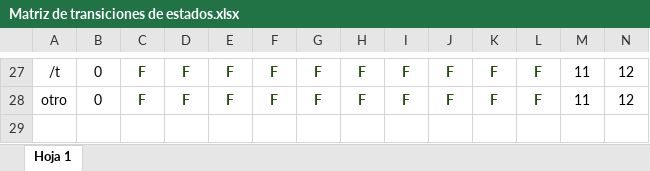
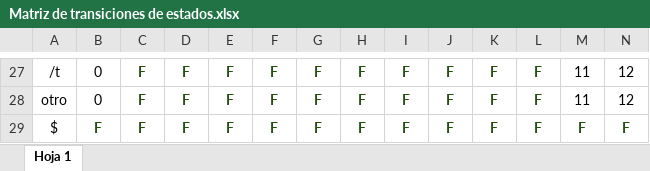
Before and after one commit to ileitao/comp2018, an Excel workbook: documentation/Matriz de transiciones de estados.xlsx, sheet Hoja 1, drawn as a sheet; only a part is shown, gaps mark what is left out; values as stored, in another font and other column widths than the file's, no borders; charts and pictures not drawn; rows hold the shown columns only; the diff names each change by its address in the sheet, - before the commit and + after, or states it on an @@ line.

Commit message:
Update spreadsheet with final state

```diff
--- a/documentation/Matriz de transiciones de estados.xlsx (sheet Hoja 1)
+++ b/documentation/Matriz de transiciones de estados.xlsx (sheet Hoja 1)
+row 29: $ | F | F | F | F | F | F | F | F | F | F | F | F | F
```
